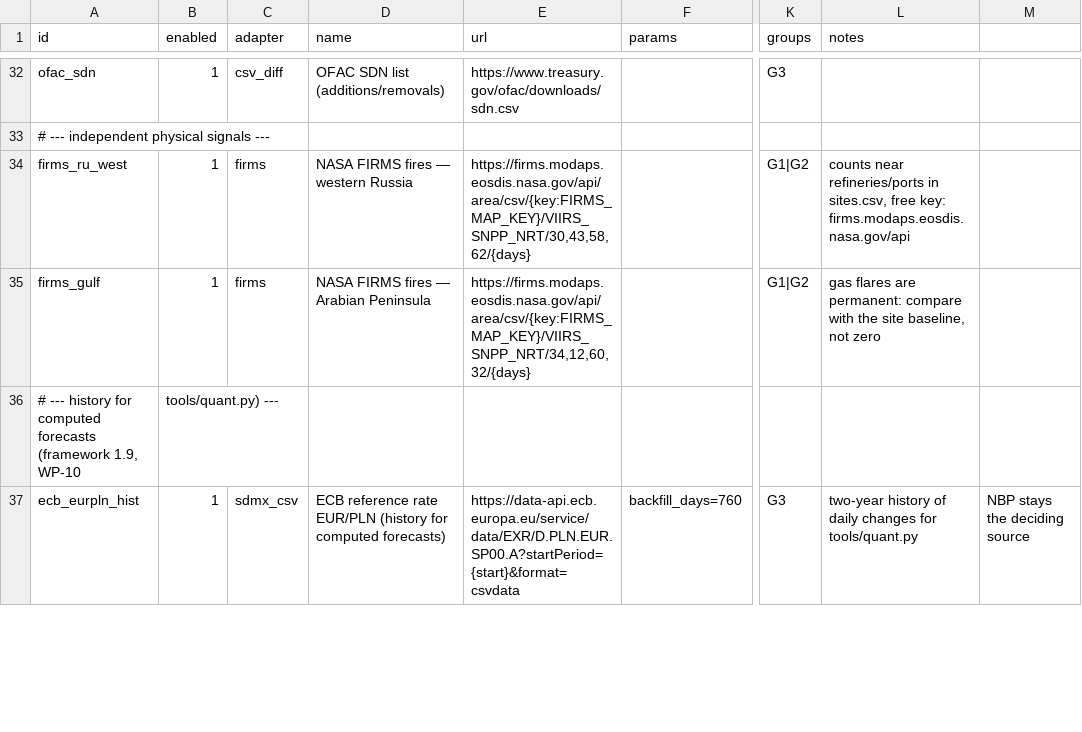
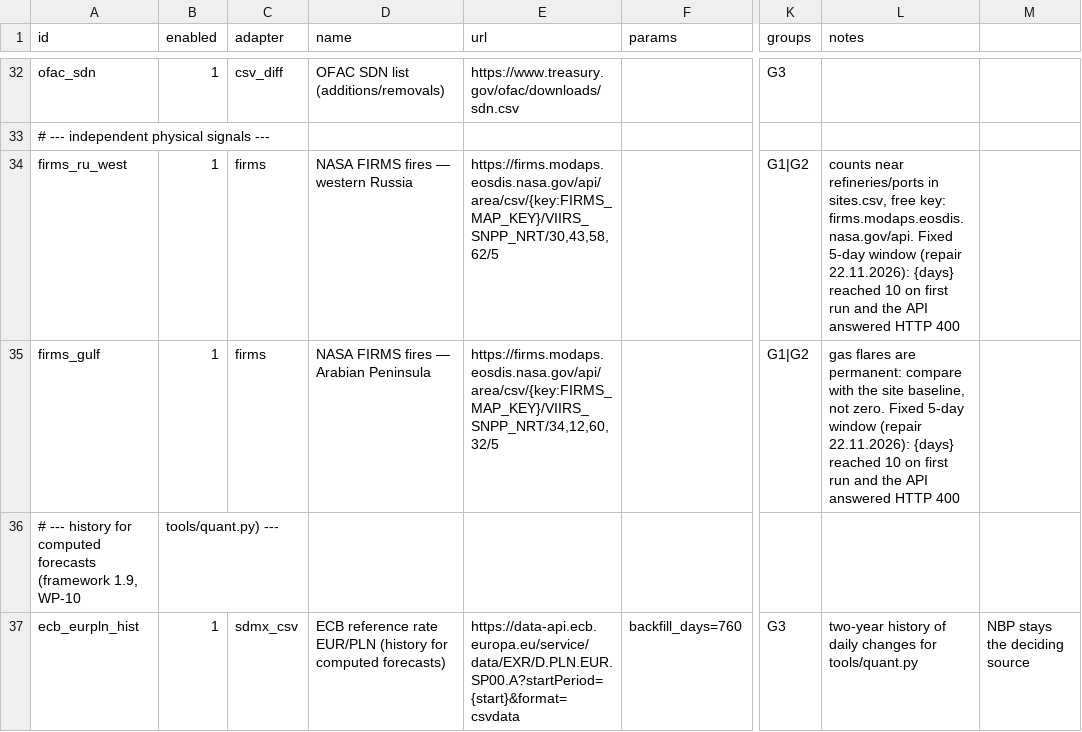
Before and after one commit to pstepien-labs/worldstate-forecast, a CSV file: sources/harvest/datasets.csv, drawn as a sheet; only a part is shown, gaps mark what is left out; the diff names each change by its address in the sheet, - before the commit and + after, or states it on an @@ line.

```diff
--- a/sources/harvest/datasets.csv
+++ b/sources/harvest/datasets.csv
-E34 (url): https://firms.modaps.eosdis.nasa.gov/api/area/csv/{key:FIRMS_MAP_KEY}/VIIRS_SNPP_NRT/30,43,58,62/{days}
+E34 (url): https://firms.modaps.eosdis.nasa.gov/api/area/csv/{key:FIRMS_MAP_KEY}/VIIRS_SNPP_NRT/30,43,58,62/5
-L34 (notes): …free key: firms.modaps.eosdis.nasa.gov/api
+L34 (notes): …free key: firms.modaps.eosdis.nasa.gov/api. Fixed 5-day window (repair 22.11.2026): {days} reached 10 on first run and the API answered HTTP 400
-E35 (url): https://firms.modaps.eosdis.nasa.gov/api/area/csv/{key:FIRMS_MAP_KEY}/VIIRS_SNPP_NRT/34,12,60,32/{days}
+E35 (url): https://firms.modaps.eosdis.nasa.gov/api/area/csv/{key:FIRMS_MAP_KEY}/VIIRS_SNPP_NRT/34,12,60,32/5
-L35 (notes): …baseline, not zero
+L35 (notes): …baseline, not zero. Fixed 5-day window (repair 22.11.2026): {days} reached 10 on first run and the API answered HTTP 400
```
Also changed, not shown: sources/harvest/feeds.csv, sources/harvest/source_universe.csv, 5 other files.
